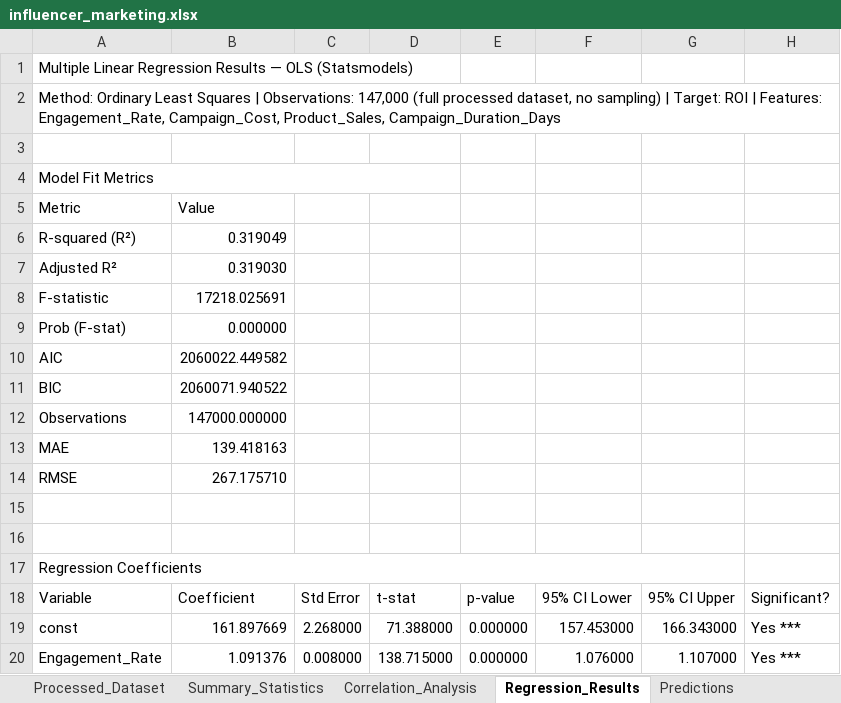
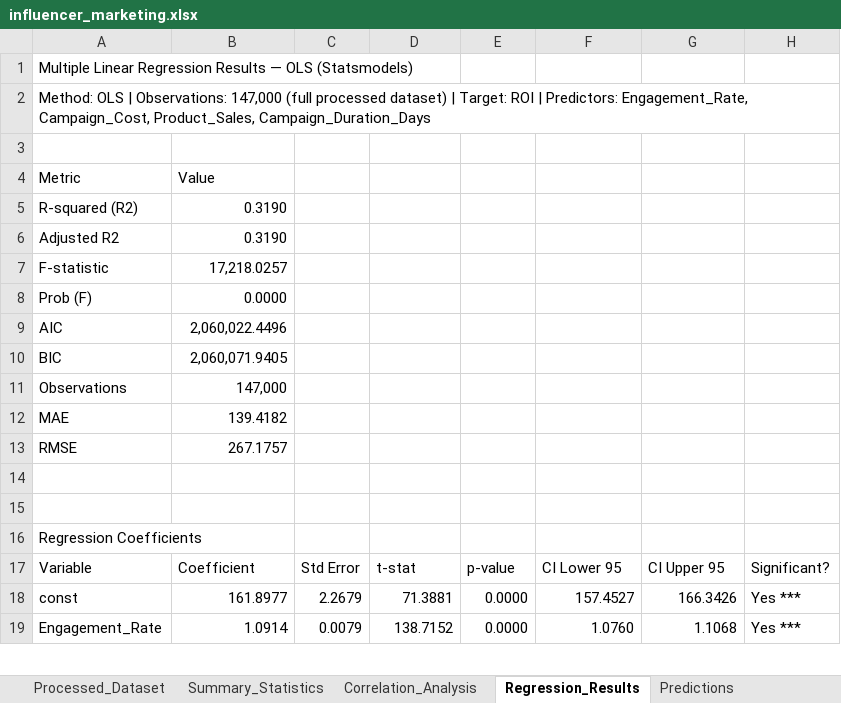
Before and after one commit to Neemasree/Influencer-ROI-Regression, an Excel workbook: Excel/influencer_marketing.xlsx, sheet Regression_Results, drawn as a sheet; only a part is shown; values as stored, in another font and other column widths than the file's, no cell formats; removed rows and columns are numbered as before the commit, all else as after; the diff covers the shown part only; the diff names each change by its address in the sheet, - before the commit and + after, or states it on an @@ line.

Commit message:
Finalize project: modular src/, new notebook, full OLS n=147k, 16 charts, Excel, prediction module
- Restructured to src/ modules: process_data, statistics, regression, visualization, evaluation, predict_roi
- notebooks/analysis.ipynb: 14 modules, 55 cells, complete pipeline from raw data to predictions
- OLS regression now uses all 147,000 processed observations (removed n=15,000 sample)
- Final model: R2=0.3190, F=17218.03, MAE=139.42, RMSE=267.18, n=147,000
- 16 clean charts in outputs/figures/ (10 EDA + 6 regression/evaluation)
- src/predict_roi.py: predict ROI for new campaigns using saved OLS model
- outputs/ols_model.pkl: serialized fitted model
- outputs/regression_metrics.json: all metrics and coefficients
- excel/influencer_marketing.xlsx: 6-sheet workbook (Processed_Dataset, Summary_Statistics, Correlation_Analysis, Regression_Results, Predictions, Data_Dictionary)
- run_pipeline.py: single command runs complete 8-step pipeline
- requirements.txt added
- README.md fully updated with final results, structure, and how-to-run
- Old Images/ and Python/ scripts moved to archive/
- Synthetic 200-row dataset remains in archive/old_synthetic_dataset/ only
- .gitignore updated (excludes ols_model.pkl)

```diff
--- a/Excel/influencer_marketing.xlsx (sheet Regression_Results)
+++ b/Excel/influencer_marketing.xlsx (sheet Regression_Results)
-A2 (Metric): Method: Ordinary Least Squares | Observations: 147,000 (full processed dataset, no sampling) | Target: ROI | Features: Engagement_Rate, Campaign_Cost,…
+A2 (Metric): Method: OLS | Observations: 147,000 (full processed dataset) | Target: ROI | Predictors: Engagement_Rate, Campaign_Cost,…
-row 4: Model Fit Metrics
-row 6: R-squared (R²) | 0.319049
-row 7: Adjusted R² | 0.319030
+row 5: R-squared (R2) | 0.3190
+row 6: Adjusted R2 | 0.3190
-B7 (Value): 17218.025691
+B7 (Value): 17,218.0257
-row 9: Prob (F-stat) | 0.000000
+row 8: Prob (F) | 0.0000
-B9 (Value): 2060022.449582
+B9 (Value): 2,060,022.4496
-B10 (Value): 2060071.940522
+B10 (Value): 2,060,071.9405
-B11 (Value): 147000.000000
+B11 (Value): 147,000
-B12 (Value): 139.418163
+B12 (Value): 139.4182
-B13 (Value): 267.175710
+B13 (Value): 267.1757
-A17:G17 merged
-F17: 95% CI Lower
+F17: CI Lower 95
-G17: 95% CI Upper
+G17: CI Upper 95
-B18 (Value): 161.897669
+B18 (Value): 161.8977
-C18: 2.268000
+C18: 2.2679
-D18: 71.388000
+D18: 71.3881
-E18:E19: 0.000000
+E18:E19: 0.0000
-F18: 157.453000
+F18: 157.4527
-G18: 166.343000
+G18: 166.3426
-B19 (Value): 1.091376
+B19 (Value): 1.0914
-C19: 0.008000
+C19: 0.0079
-D19: 138.715000
+D19: 138.7152
-F19: 1.076000
+F19: 1.0760
-G19: 1.107000
+G19: 1.1068
```
Also changed, not shown: 19 edited cells and merged cells elsewhere in this sheet, sheet Processed_Dataset, sheet Summary_Statistics, sheet Predictions, sheet Data_Dictionary, sheet Correlation_Analysis, cell formats, 56 other files.
